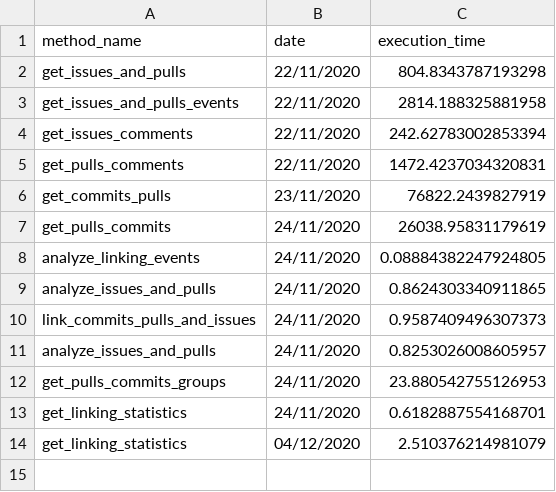
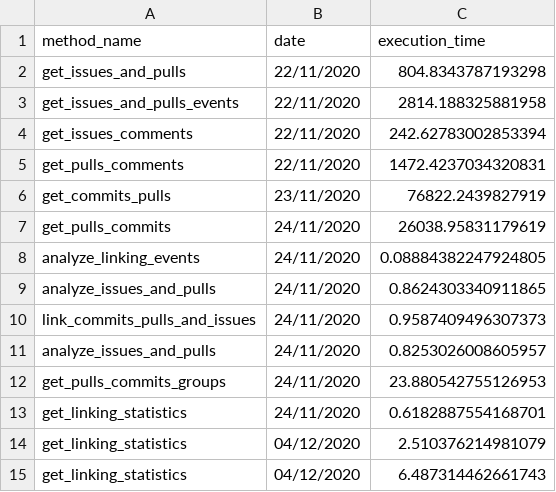
Before and after one commit to AaronSolera/GitHubAnalyzer, a CSV file: ravendb/statistics/execution_time_log.csv, drawn as a sheet.

```diff
--- a/ravendb/statistics/execution_time_log.csv
+++ b/ravendb/statistics/execution_time_log.csv
@@ -14 +14,2 @@ get_linking_statistics,24/11/2020,0.6182887554168701
 get_linking_statistics,04/12/2020,2.510376214981079
+get_linking_statistics,04/12/2020,6.487314462661743
```
Also changed, not shown: MixedRealityToolkit-Unity/statistics/execution_time_log.csv, efcore/statistics/execution_time_log.csv, 16 other files.
